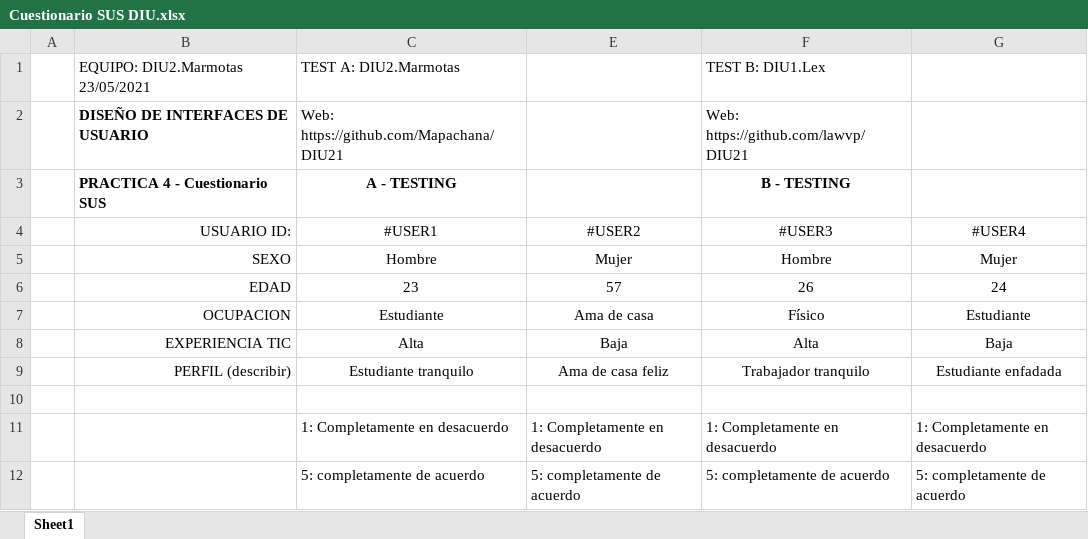
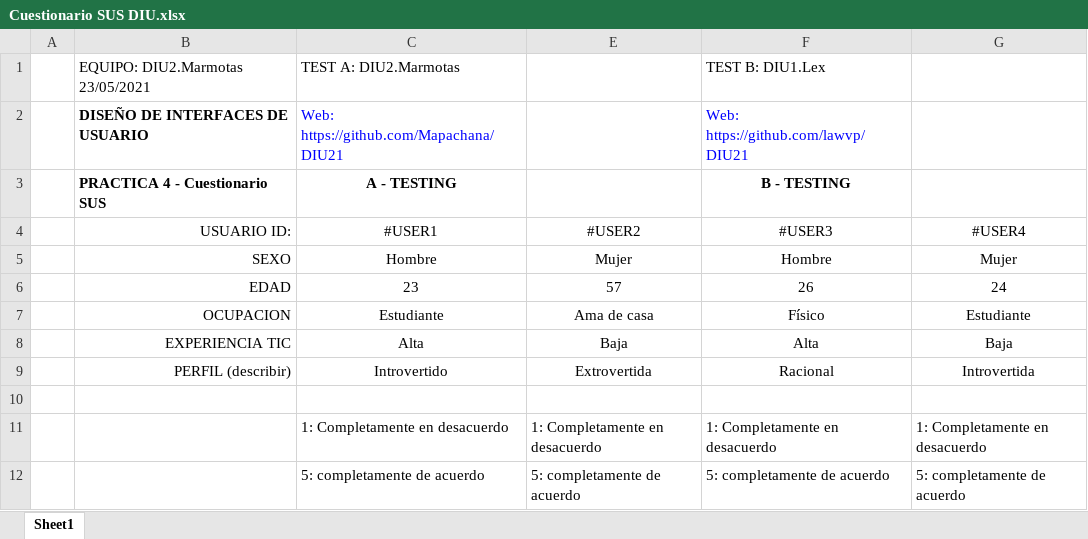
Before and after one commit to Mapachana/DIU21, an Excel workbook: P4/Cuestionario SUS DIU.xlsx, sheet Sheet1, drawn as a sheet; only a part is shown; values as stored, in another font and other column widths than the file's, no borders; conditional formats not drawn; the diff names each change by its address in the sheet, - before the commit and + after, or states it on an @@ line.

```diff
--- a/P4/Cuestionario SUS DIU.xlsx (sheet Sheet1)
+++ b/P4/Cuestionario SUS DIU.xlsx (sheet Sheet1)
-C2 text colour: black
+C2 text colour: #0000FF
-F2 text colour: black
+F2 text colour: #0000FF
-C9 (#USER1): Estudiante tranquilo
+C9 (#USER1): Introvertido
-E9 (#USER2): Ama de casa feliz
+E9 (#USER2): Extrovertida
-F9 (#USER3): Trabajador tranquilo
+F9 (#USER3): Racional
-G9 (#USER4): Estudiante enfadada
+G9 (#USER4): Introvertida
```
Also changed, not shown: 5 other files.
